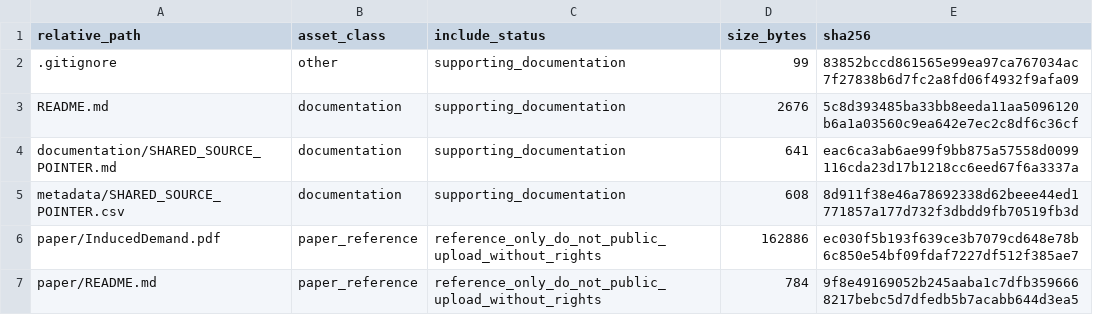
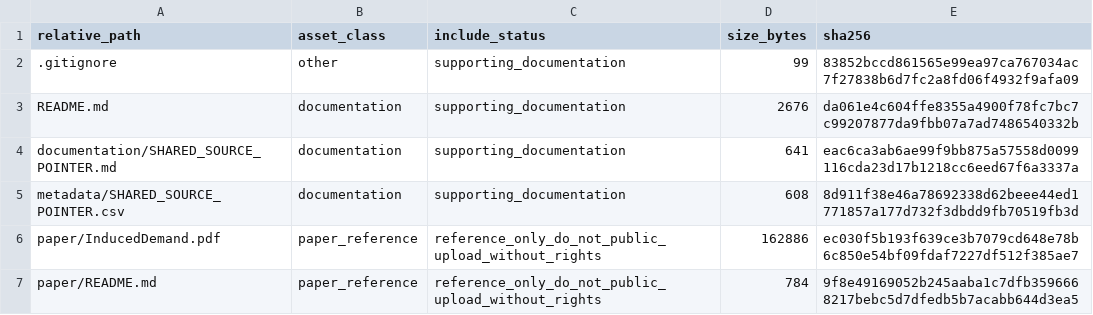
Before and after one commit to dlevinson/paper-2003-09-induced-demand-a-microscopic-perspective, a CSV file: PACKAGE_MANIFEST.csv, drawn as a sheet.

Commit message:
Initial local package snapshot

```diff
--- a/PACKAGE_MANIFEST.csv
+++ b/PACKAGE_MANIFEST.csv
@@ -2,3 +2,3 @@ relative_path,asset_class,include_status,size_bytes,sha256
 .gitignore,other,supporting_documentation,99,83852bccd861565e99ea97ca767034ac7f27838b6d7fc2a8fd06f4932f9afa09
-README.md,documentation,supporting_documentation,2676,5c8d393485ba33bb8eeda11aa5096120b6a1a03560c9ea642e7ec2c8df6c36cf
+README.md,documentation,supporting_documentation,2676,da061e4c604ffe8355a4900f78fc7bc7c99207877da9fbb07a7ad7486540332b
 documentation/SHARED_SOURCE_POINTER.md,documentation,supporting_documentation,641,eac6ca3ab6ae99f9bb875a57558d0099116cda23d17b1218cc6eed67f6a3337a
```
Also changed, not shown: 3 other files.
